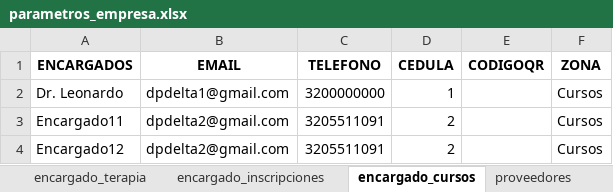
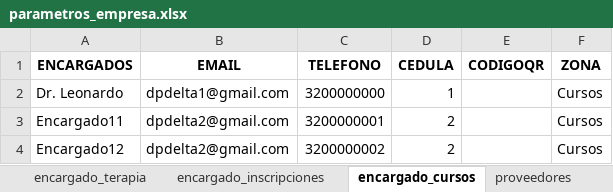
Before and after one commit to jagt2024/reservar, an Excel workbook: Clinica-Amor/archivos-amo/parametros_empresa.xlsx, sheet encargado_cursos, drawn as a sheet; values as stored, in another font and other column widths than the file's, no borders; the diff names each change by its address in the sheet, - before the commit and + after, or states it on an @@ line.

```diff
--- a/Clinica-Amor/archivos-amo/parametros_empresa.xlsx (sheet encargado_cursos)
+++ b/Clinica-Amor/archivos-amo/parametros_empresa.xlsx (sheet encargado_cursos)
-C3 (TELEFONO): 3205511091
+C3 (TELEFONO): 3200000001
-C4 (TELEFONO): 3205511091
+C4 (TELEFONO): 3200000002
```
Also changed, not shown: sheet encargado, sheet encargado_terapia, sheet encargado_inscripciones, sheet encargado_psicologia, sheet encargado_consultoria, archivos-amo/parametros_empresa.xlsx, 16 other files.
